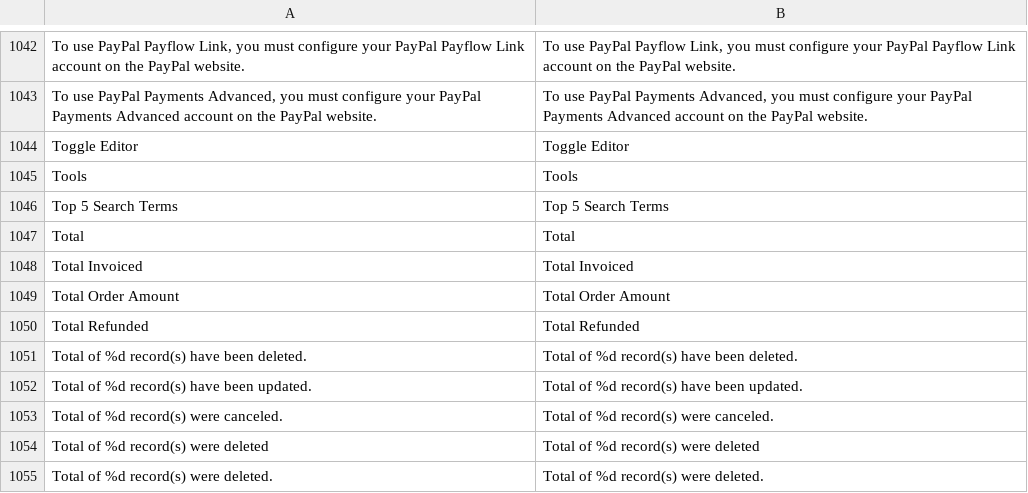
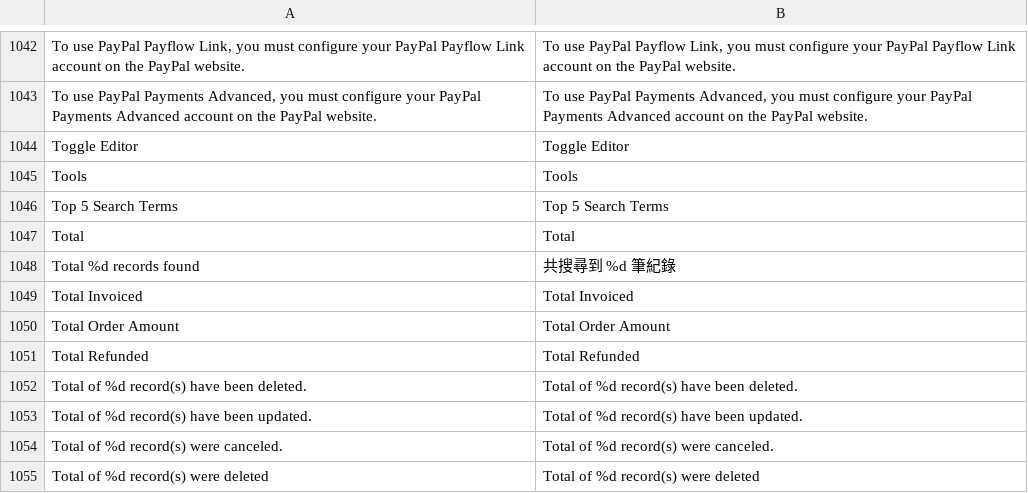
Before and after one commit to gamlinnia/tinyapple, a CSV file: app/locale/zh_TW/Mage_Adminhtml.csv, drawn as a sheet; only a part is shown, gaps mark what is left out; the shorter side is filled out with more unchanged rows; the diff names each change by its address in the sheet, - before the commit and + after, or states it on an @@ line.

Commit message:
adminhtml translation

```diff
--- a/app/locale/zh_TW/Mage_Adminhtml.csv
+++ b/app/locale/zh_TW/Mage_Adminhtml.csv
+row 1048: Total %d records found | 共搜尋到 %d 筆紀錄
```
